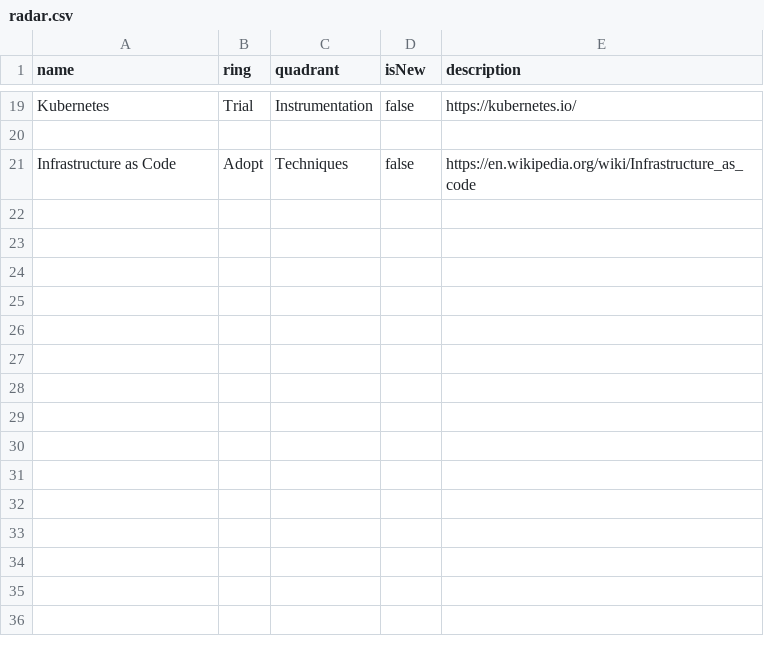
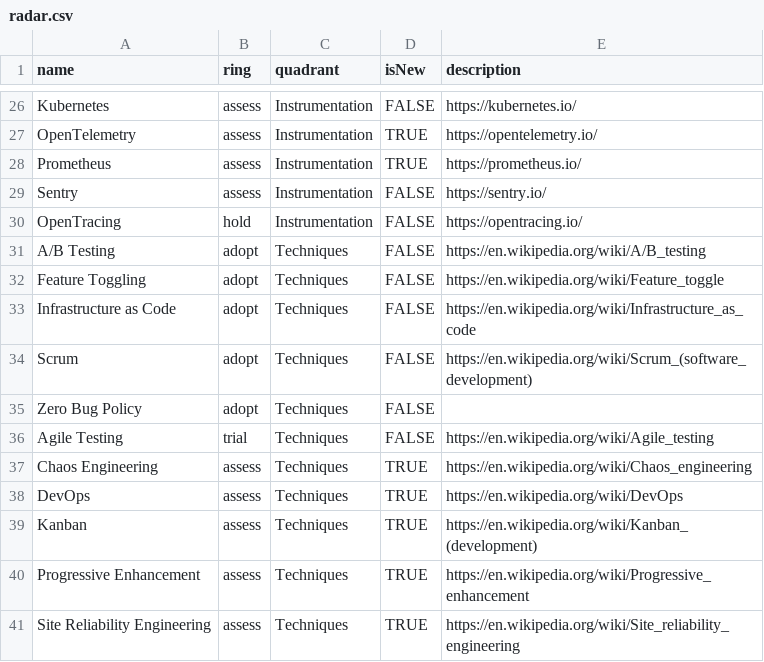
Before and after one commit to kamilsk/kamilsk, a CSV file: resume/radar.csv, drawn as a sheet; only a part is shown, gaps mark what is left out; addresses are those after the commit; the diff covers the shown part only; the diff names each change by its address in the sheet, - before the commit and + after, or states it on an @@ line.

```diff
--- a/resume/radar.csv
+++ b/resume/radar.csv
-B26 (ring): Trial
+B26 (ring): assess
-D26 (isNew): false
+D26 (isNew): FALSE
-row 27: (empty)
+row 27: OpenTelemetry | assess | Instrumentation | TRUE | https://opentelemetry.io/
+row 28: Prometheus | assess | Instrumentation | TRUE | https://prometheus.io/
+row 29: Sentry | assess | Instrumentation | FALSE | https://sentry.io/
+row 30: OpenTracing | hold | Instrumentation | FALSE | https://opentracing.io/
+row 31: A/B Testing | adopt | Techniques | FALSE | https://en.wikipedia.org/wiki/A/B_testing
+row 32: Feature Toggling | adopt | Techniques | FALSE | https://en.wikipedia.org/wiki/Feature_toggle
-B33 (ring): Adopt
+B33 (ring): adopt
-D33 (isNew): false
+D33 (isNew): FALSE
+row 34: Scrum | adopt | Techniques | FALSE | https://en.wikipedia.org/wiki/Scrum_(software_development)
+row 35: Zero Bug Policy | adopt | Techniques | FALSE
+row 36: Agile Testing | trial | Techniques | FALSE | https://en.wikipedia.org/wiki/Agile_testing
+row 37: Chaos Engineering | assess | Techniques | TRUE | https://en.wikipedia.org/wiki/Chaos_engineering
+row 38: DevOps | assess | Techniques | TRUE | https://en.wikipedia.org/wiki/DevOps
+row 39: Kanban | assess | Techniques | TRUE | https://en.wikipedia.org/wiki/Kanban_(development)
+row 40: Progressive Enhancement | assess | Techniques | TRUE | https://en.wikipedia.org/wiki/Progressive_enhancement
+row 41: Site Reliability Engineering | assess | Techniques | TRUE | https://en.wikipedia.org/wiki/Site_reliability_engineering
```
Also changed, not shown: 13 added rows, 6 removed rows and 30 edited cells elsewhere in this file, 1 other file.
